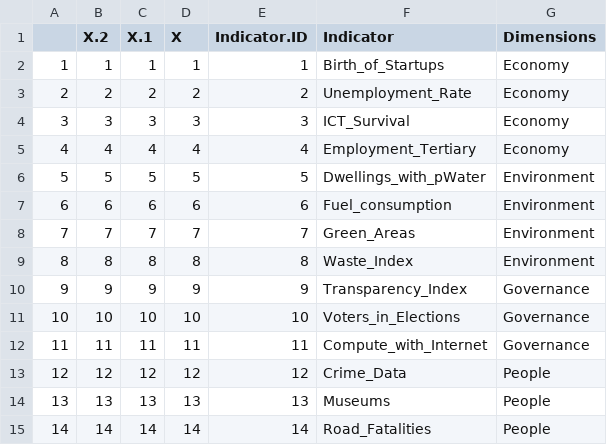
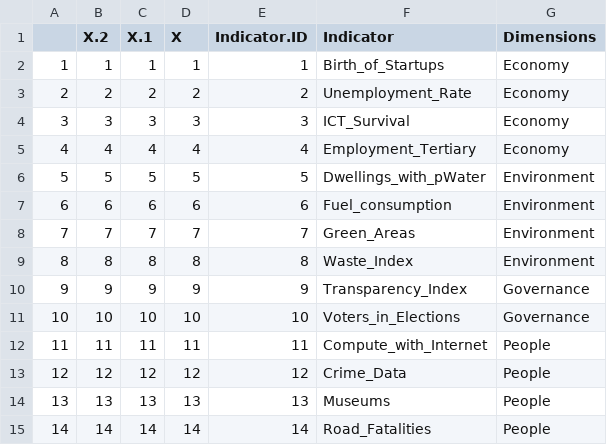
Before and after one commit to olatokeoluwole/Oeste_Smart_Region_Project, a CSV file: INDICATOR DIM.csv, drawn as a sheet.

Commit message:
Update INDICATOR DIM.csv

```diff
--- a/INDICATOR DIM.csv
+++ b/INDICATOR DIM.csv
@@ -11,3 +11,3 @@
 "10",10,10,10,10,"Voters_in_Elections","Governance"
-"11",11,11,11,11,"Compute_with_Internet","Governance"
+"11",11,11,11,11,"Compute_with_Internet","People"
 "12",12,12,12,12,"Crime_Data","People"
```
